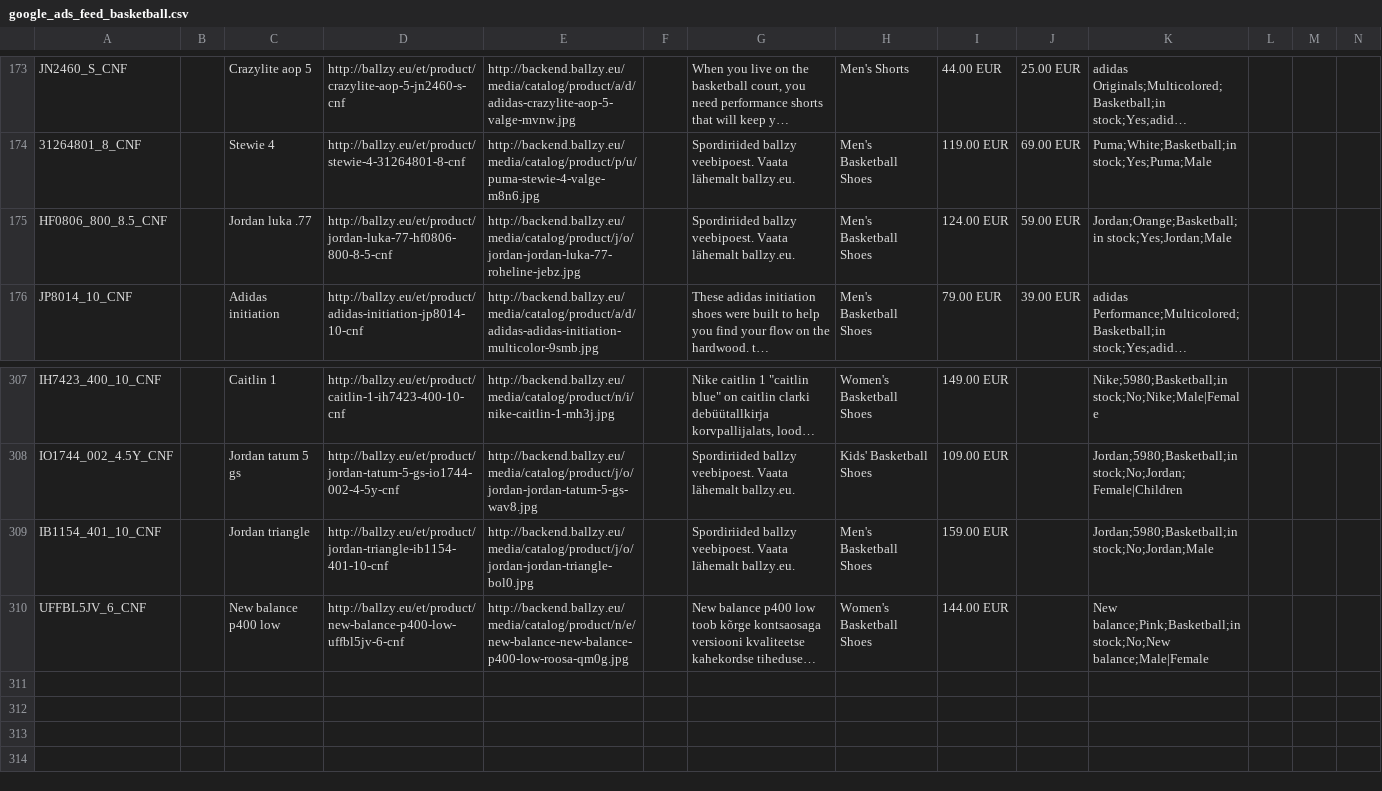
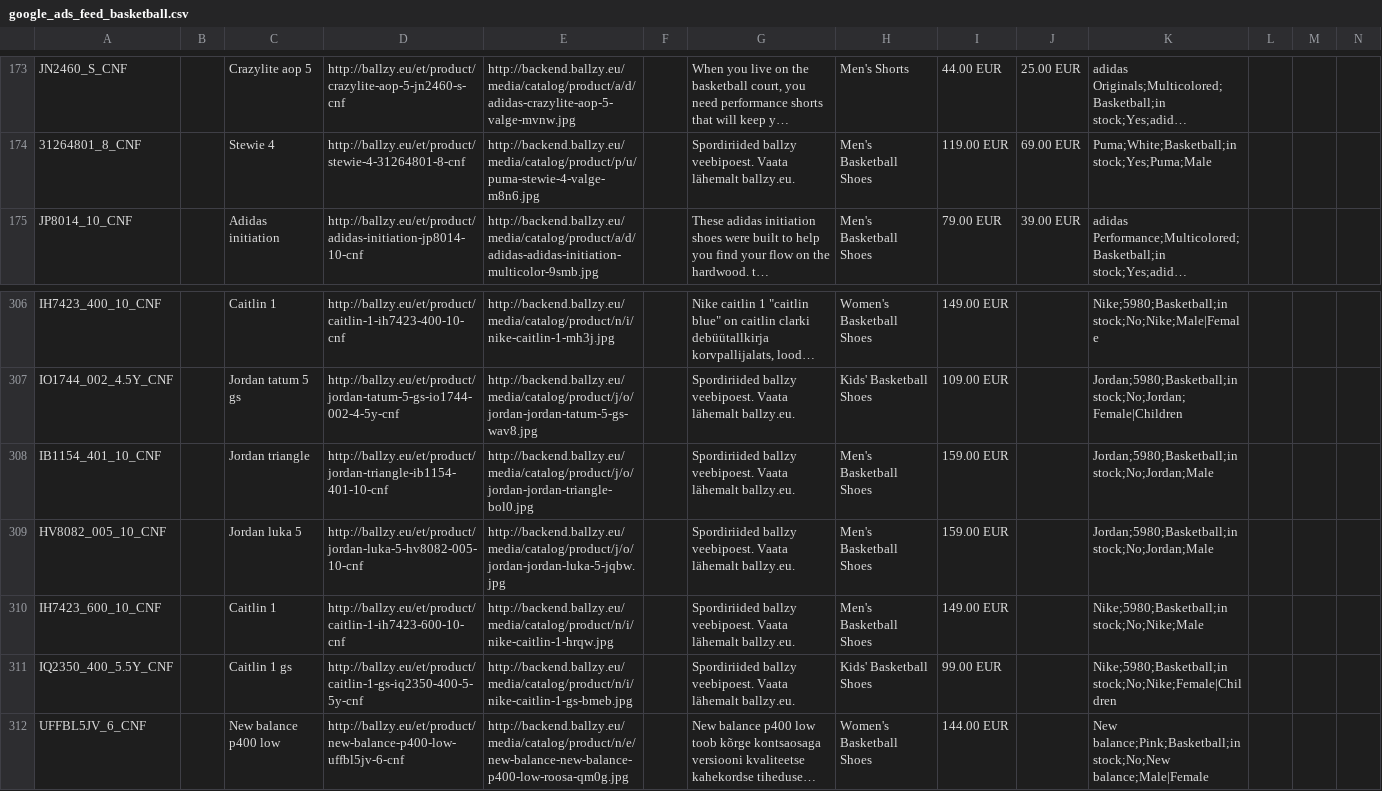
Before and after one commit to tanelneemoja/cropink_to_google, a CSV file: google_ads_feed_basketball.csv, drawn as a sheet; only a part is shown, gaps mark what is left out; long unchanged cells end in …; removed rows and columns are numbered as before the commit, all else as after; rows hold the shown columns only; the diff names each change by its address in the sheet, - before the commit and + after, or states it on an @@ line.

```diff
--- a/google_ads_feed_basketball.csv
+++ b/google_ads_feed_basketball.csv
-row 175: HF0806_800_8.5_CNF |  | Jordan luka .77 | http://ballzy.eu/et/product/jordan-luka-77-hf0806-800-8-5-cnf | http://backend.ballzy.eu/media/catalog/product/j/o/jordan-jordan-luka-77-roheline-jebz.jpg |  | Spordiriided ballzy veebipoest. Vaata lähemalt ballzy.eu. | Men's Basketball Shoes | 124.00 EUR | 59.00 EUR | Jordan;Orange;Basketball;in stock;Yes;Jordan;Male
+row 309: HV8082_005_10_CNF |  | Jordan luka 5 | http://ballzy.eu/et/product/jordan-luka-5-hv8082-005-10-cnf | http://backend.ballzy.eu/media/catalog/product/j/o/jordan-jordan-luka-5-jqbw.jpg |  | Spordiriided ballzy veebipoest. Vaata lähemalt ballzy.eu. | Men's Basketball Shoes | 159.00 EUR |  | Jordan;5980;Basketball;in stock;No;Jordan;Male
+row 310: IH7423_600_10_CNF |  | Caitlin 1 | http://ballzy.eu/et/product/caitlin-1-ih7423-600-10-cnf | http://backend.ballzy.eu/media/catalog/product/n/i/nike-caitlin-1-hrqw.jpg |  | Spordiriided ballzy veebipoest. Vaata lähemalt ballzy.eu. | Men's Basketball Shoes | 149.00 EUR |  | Nike;5980;Basketball;in stock;No;Nike;Male
+row 311: IQ2350_400_5.5Y_CNF |  | Caitlin 1 gs | http://ballzy.eu/et/product/caitlin-1-gs-iq2350-400-5-5y-cnf | http://backend.ballzy.eu/media/catalog/product/n/i/nike-caitlin-1-gs-bmeb.jpg |  | Spordiriided ballzy veebipoest. Vaata lähemalt ballzy.eu. | Kids' Basketball Shoes | 99.00 EUR |  | Nike;5980;Basketball;in stock;No;Nike;Female|Children
```
Also changed, not shown: chatgpt_ads_feed_basketball.csv, openai_diag_basketball_full.csv, 18 other files.
